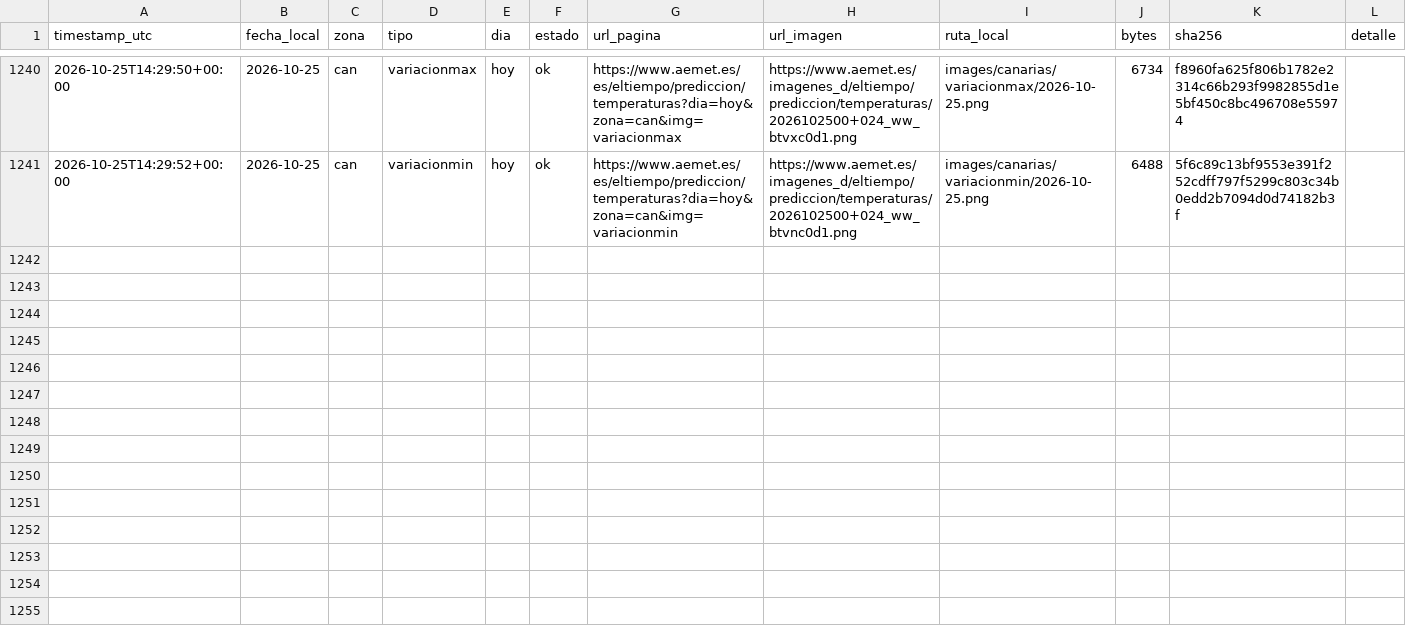
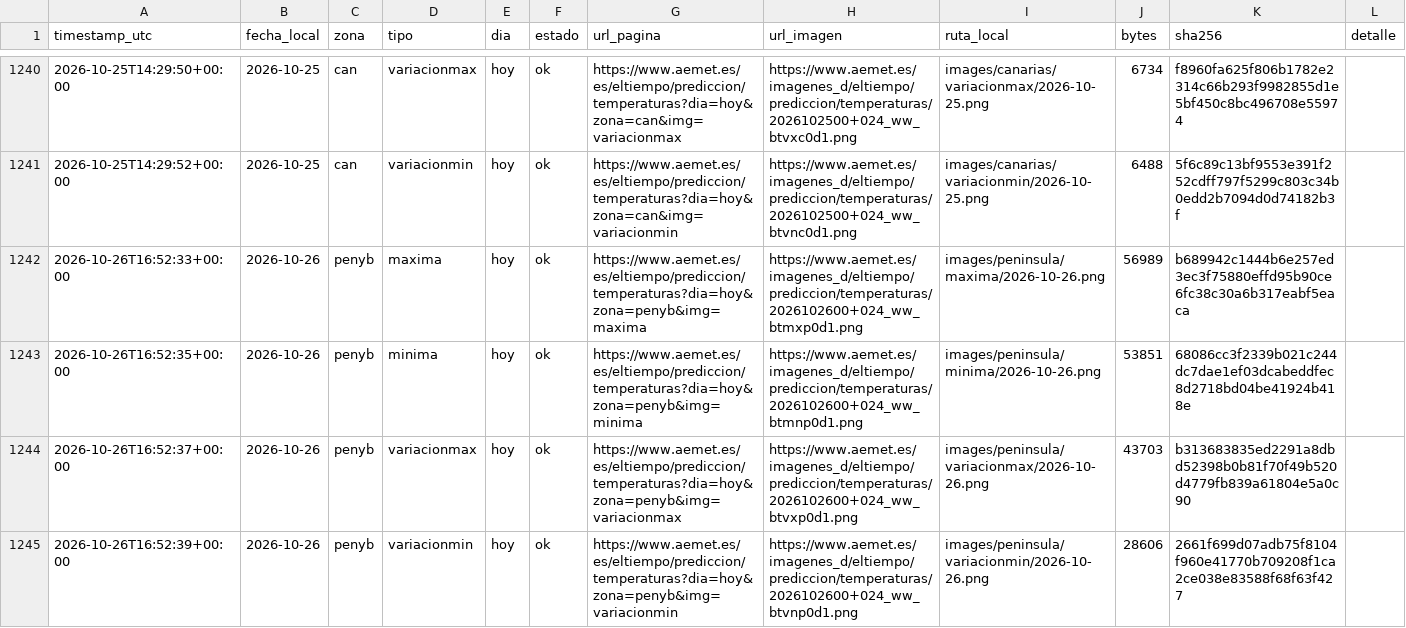
Before and after one commit to prestigyo/refugio-climatico, a CSV file: aemet-temperaturas/metadata.csv, drawn as a sheet; only a part is shown, gaps mark what is left out; the diff covers the shown part only.

```diff
--- a/aemet-temperaturas/metadata.csv
+++ b/aemet-temperaturas/metadata.csv
@@ -1241 +1241,5 @@ timestamp_utc,fecha_local,zona,tipo,dia,estado,url_pagina,url_imagen,ruta_local,
 2026-10-25T14:29:52+00:00,2026-10-25,can,variacionmin,hoy,ok,https://www.aemet.es/es/eltiempo/prediccion/temperaturas?dia=hoy&zona=can&img=variacionmin,https://www.aemet.es/imagenes_d/eltiempo/prediccion/temperaturas/2026102500+024_ww_btvnc0d1.png,images/canarias/variacionmin/2026-10-25.png,6488,5f6c89c13bf9553e391f252cdff797f5299c803c34b0edd2b7094d0d74182b3f,
+2026-10-26T16:52:33+00:00,2026-10-26,penyb,maxima,hoy,ok,https://www.aemet.es/es/eltiempo/prediccion/temperaturas?dia=hoy&zona=penyb&img=maxima,https://www.aemet.es/imagenes_d/eltiempo/prediccion/temperaturas/2026102600+024_ww_btmxp0d1.png,images/peninsula/maxima/2026-10-26.png,56989,b689942c1444b6e257ed3ec3f75880effd95b90ce6fc38c30a6b317eabf5eaca,
+2026-10-26T16:52:35+00:00,2026-10-26,penyb,minima,hoy,ok,https://www.aemet.es/es/eltiempo/prediccion/temperaturas?dia=hoy&zona=penyb&img=minima,https://www.aemet.es/imagenes_d/eltiempo/prediccion/temperaturas/2026102600+024_ww_btmnp0d1.png,images/peninsula/minima/2026-10-26.png,53851,68086cc3f2339b021c244dc7dae1ef03dcabeddfec8d2718bd04be41924b418e,
+2026-10-26T16:52:37+00:00,2026-10-26,penyb,variacionmax,hoy,ok,https://www.aemet.es/es/eltiempo/prediccion/temperaturas?dia=hoy&zona=penyb&img=variacionmax,https://www.aemet.es/imagenes_d/eltiempo/prediccion/temperaturas/2026102600+024_ww_btvxp0d1.png,images/peninsula/variacionmax/2026-10-26.png,43703,b313683835ed2291a8dbd52398b0b81f70f49b520d4779fb839a61804e5a0c90,
+2026-10-26T16:52:39+00:00,2026-10-26,penyb,variacionmin,hoy,ok,https://www.aemet.es/es/eltiempo/prediccion/temperaturas?dia=hoy&zona=penyb&img=variacionmin,https://www.aemet.es/imagenes_d/eltiempo/prediccion/temperaturas/2026102600+024_ww_btvnp0d1.png,images/peninsula/variacionmin/2026-10-26.png,28606,2661f699d07adb75f8104f960e41770b709208f1ca2ce038e83588f68f63f427,
```
Also changed, not shown: 4 added rows elsewhere in this file, aemet-temperaturas/datos/estaciones.csv, 9 other files.
